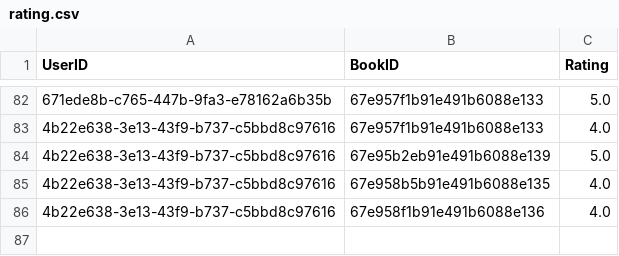
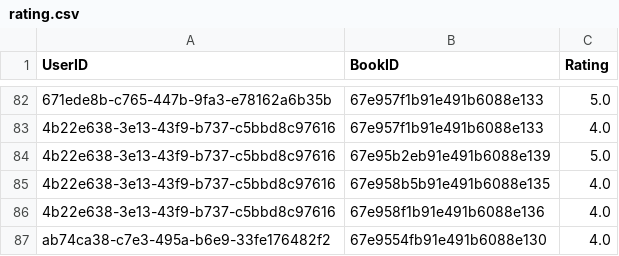
Before and after one commit to Longbuonlam/hybrid_recommendation_system, a CSV file: dataset/rating.csv, drawn as a sheet; only a part is shown, gaps mark what is left out; the diff names each change by its address in the sheet, - before the commit and + after, or states it on an @@ line.

Commit message:
feat : update daily dataset

```diff
--- a/dataset/rating.csv
+++ b/dataset/rating.csv
+row 87: ab74ca38-c7e3-495a-b6e9-33fe176482f2 | 67e9554fb91e491b6088e130 | 4.0
```
Also changed, not shown: 2 other files.
